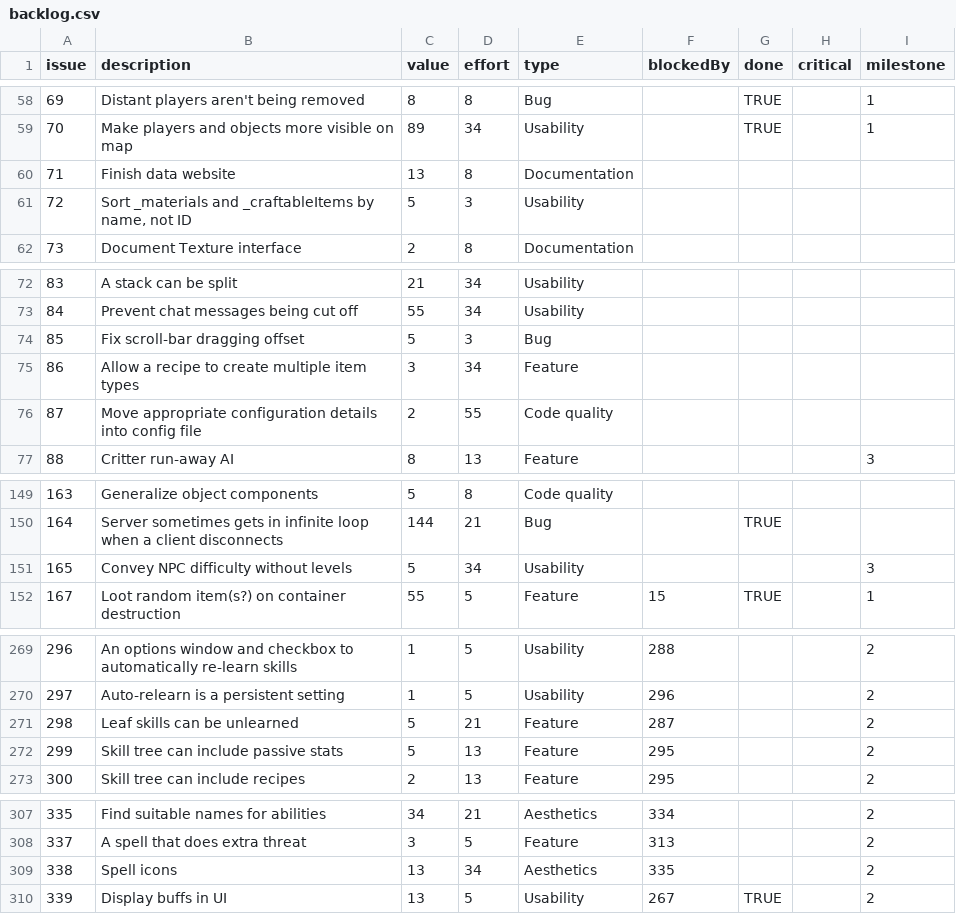
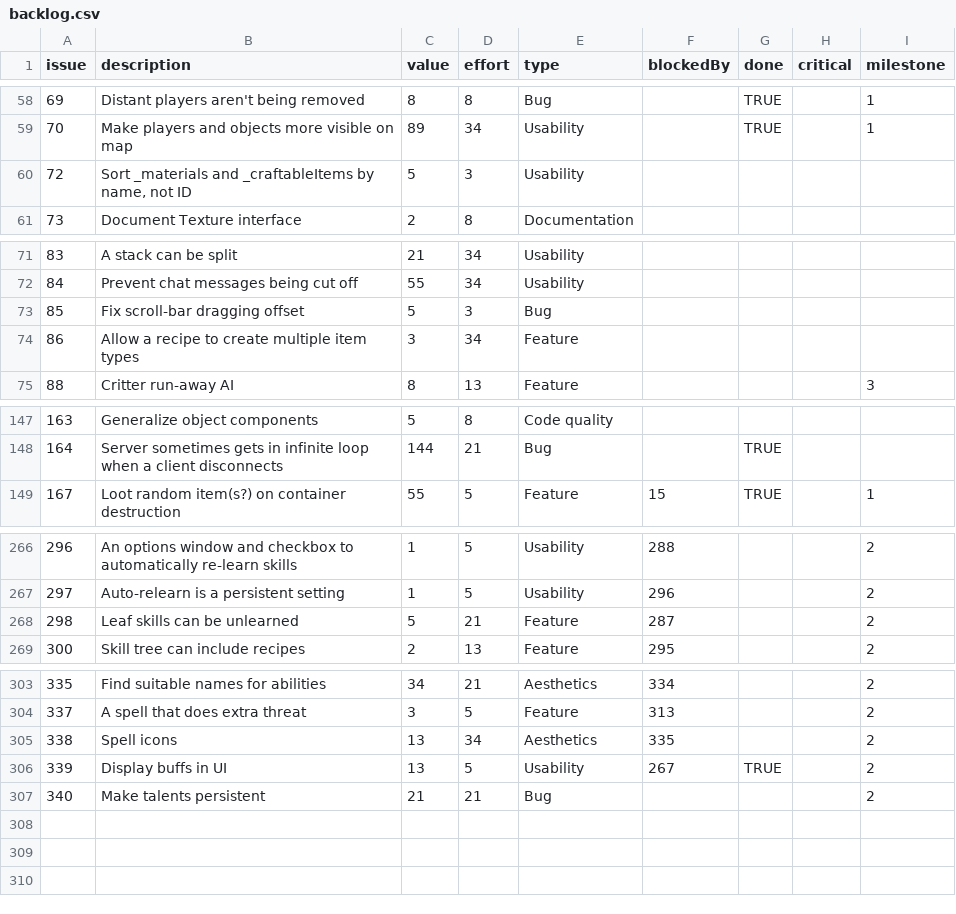
Before and after one commit to timgurto/Hellas, a CSV file: doc/backlog/backlog.csv, drawn as a sheet; only a part is shown, gaps mark what is left out.

Commit message:
Add Levels and XP
Each kill awards 100XP, for now

```diff
--- a/doc/backlog/backlog.csv
+++ b/doc/backlog/backlog.csv
@@ -59,3 +59,2 @@ issue,description,value,effort,type,blockedBy,done,critical,milestone
 70,Make players and objects more visible on map,89,34,Usability,,TRUE,,1
-71,Finish data website,13,8,Documentation,,,,
 72,"Sort _materials and _craftableItems by name, not ID",5,3,Usability,,,,
@@ -75,3 +74,2 @@ issue,description,value,effort,type,blockedBy,done,critical,milestone
 86,Allow a recipe to create multiple item types,3,34,Feature,,,,
-87,Move appropriate configuration details into config file,2,55,Code quality,,,,
 88,Critter run-away AI,8,13,Feature,,,,3
@@ -150,3 +148,2 @@ issue,description,value,effort,type,blockedBy,done,critical,milestone
 164,Server sometimes gets in infinite loop when a client disconnects,144,21,Bug,,TRUE,,
-165,Convey NPC difficulty without levels,5,34,Usability,,,,3
 167,Loot random item(s?) on container destruction,55,5,Feature,15,TRUE,,1
@@ -271,3 +268,2 @@ issue,description,value,effort,type,blockedBy,done,critical,milestone
 298,Leaf skills can be unlearned,5,21,Feature,287,,,2
-299,Skill tree can include passive stats,5,13,Feature,295,,,2
 300,Skill tree can include recipes,2,13,Feature,295,,,2
@@ -310 +306,2 @@ issue,description,value,effort,type,blockedBy,done,critical,milestone
 339,Display buffs in UI,13,5,Usability,267,TRUE,,2
+340,Make talents persistent,21,21,Bug,,,,2
```
Also changed, not shown: 7 other files.
